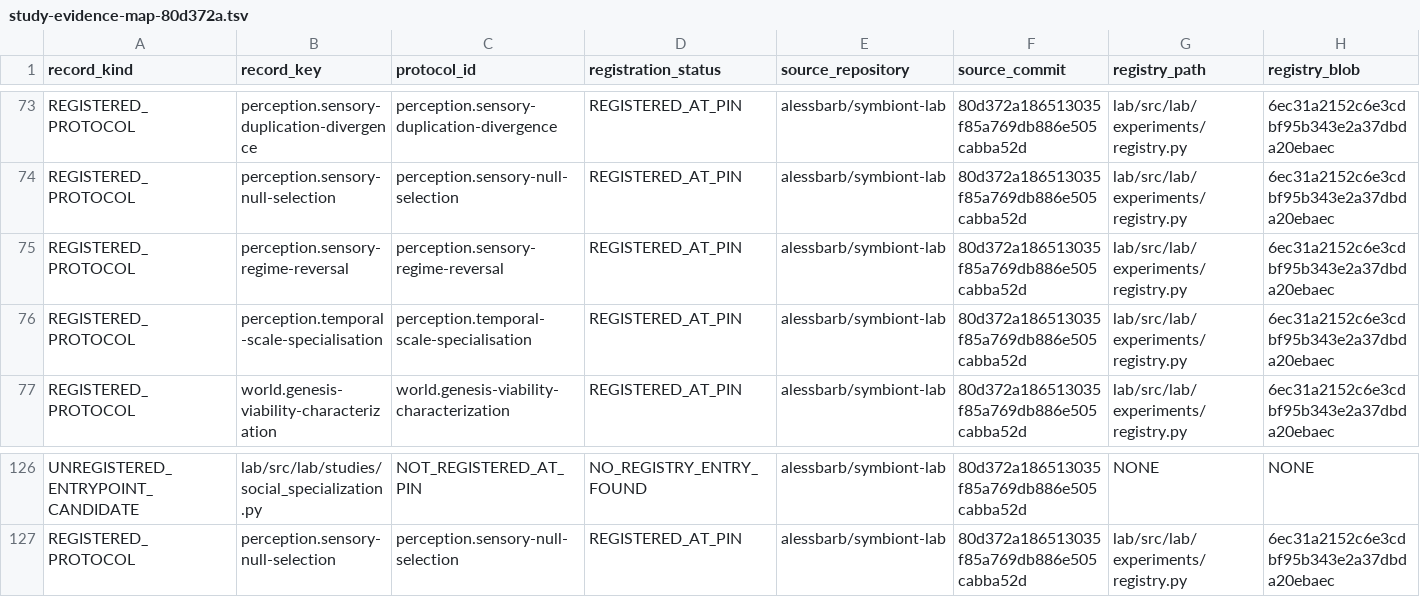
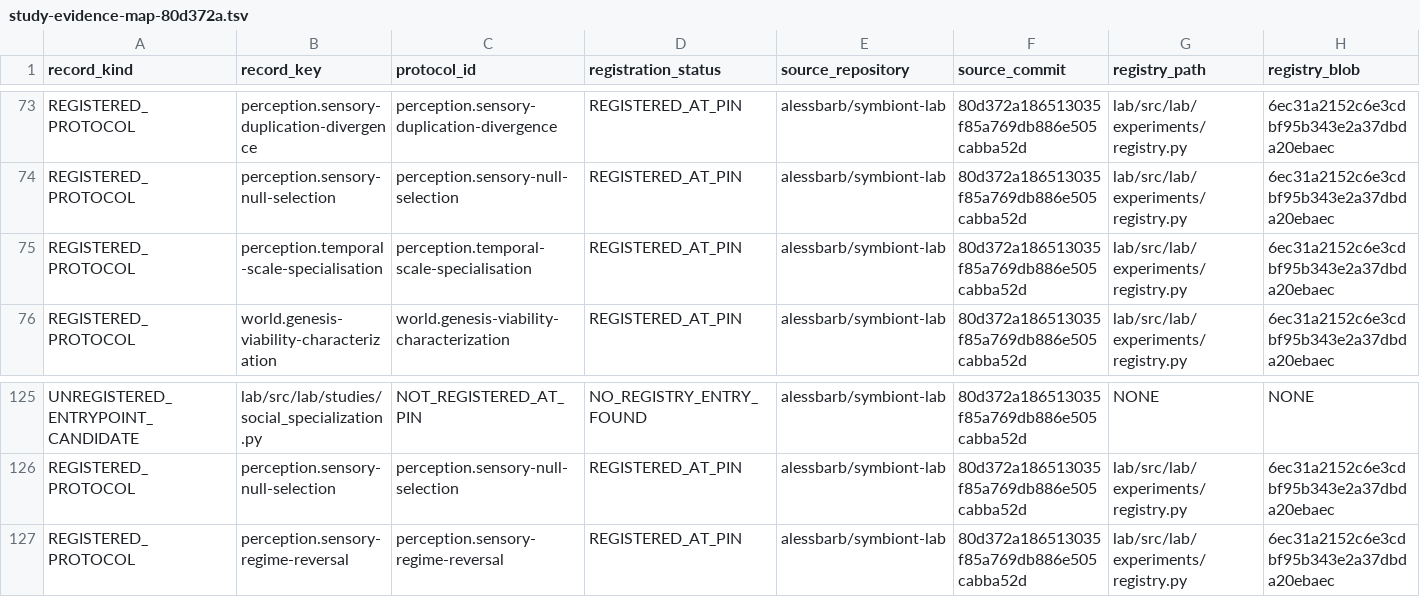
Before and after one commit to biopeia/lab, a TSV file: migration/study-evidence-map-80d372a.tsv, drawn as a sheet; only a part is shown, gaps mark what is left out; removed rows and columns are numbered as before the commit, all else as after; rows hold the shown columns only; the diff names each change by its address in the sheet, - before the commit and + after, or states it on an @@ line.

```diff
--- a/migration/study-evidence-map-80d372a.tsv
+++ b/migration/study-evidence-map-80d372a.tsv
-row 75: REGISTERED_PROTOCOL | perception.sensory-regime-reversal | perception.sensory-regime-reversal | REGISTERED_AT_PIN | alessbarb/symbiont-lab | 80d372a186513035f85a769db886e505cabba52d | lab/src/lab/experiments/registry.py | 6ec31a2152c6e3cdbf95b343e2a37dbda20ebaec
+row 127: REGISTERED_PROTOCOL | perception.sensory-regime-reversal | perception.sensory-regime-reversal | REGISTERED_AT_PIN | alessbarb/symbiont-lab | 80d372a186513035f85a769db886e505cabba52d | lab/src/lab/experiments/registry.py | 6ec31a2152c6e3cdbf95b343e2a37dbda20ebaec
```
Also changed, not shown: migration/study-disposition-register-80d372a.tsv, migration/study-protocol-crosswalk-80d372a.tsv, 3 other files.
